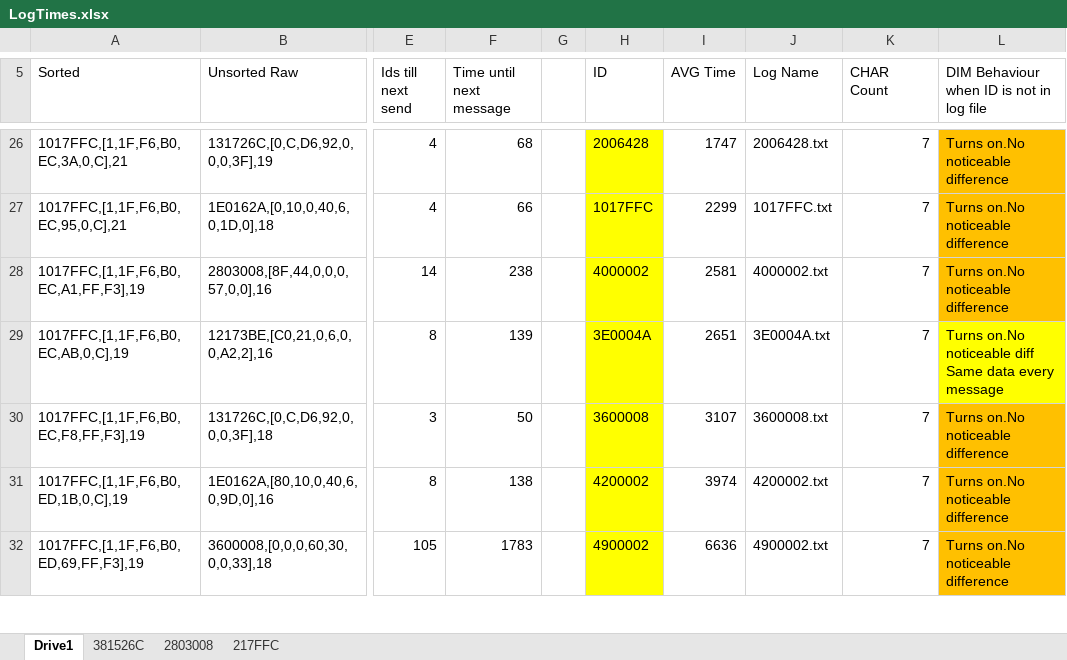
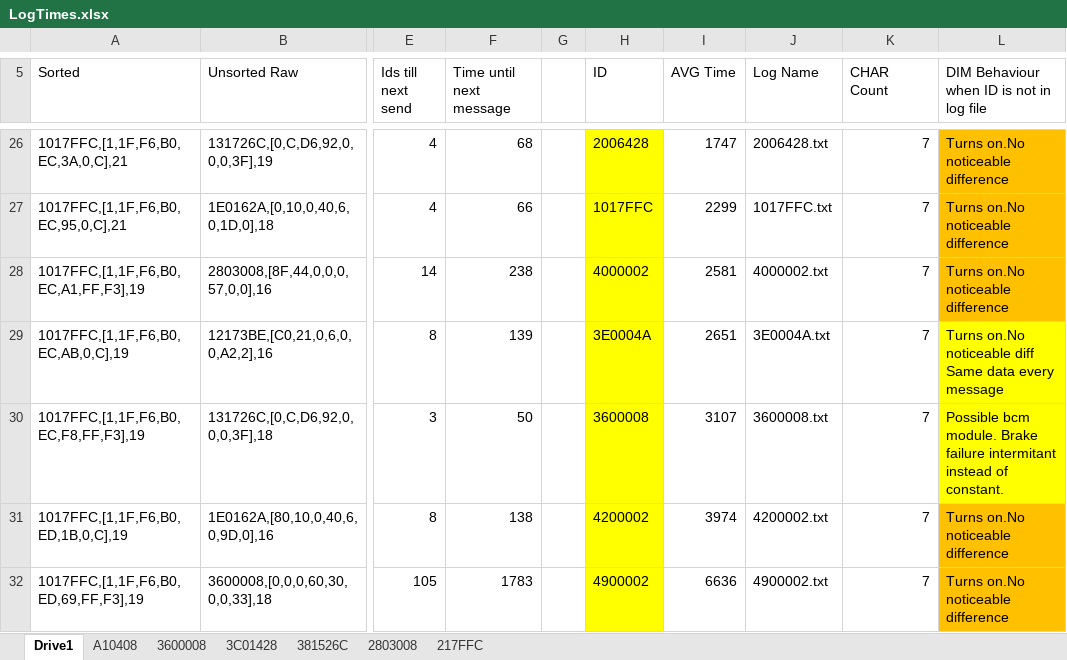
Before and after one commit to andrewgabler/VolvoDIM, an Excel workbook: LogTimes.xlsx, sheet Drive1, drawn as a sheet; only a part is shown, gaps mark what is left out; values as stored, in another font and other column widths than the file's, no borders; conditional formats and table styles not drawn; the diff names each change by its address in the sheet, - before the commit and + after, or states it on an @@ line.

```diff
--- a/LogTimes.xlsx (sheet Drive1)
+++ b/LogTimes.xlsx (sheet Drive1)
+sheet tab: A10408
+sheet tab: 3600008
+sheet tab: 3C01428
-L30: Turns on.No noticeable difference
+L30: Possible bcm module. Brake failure intermitant instead of constant.
-L30 fill: #FFC000
+L30 fill: #FFFF00
```
Also changed, not shown: sheet 381526C.
